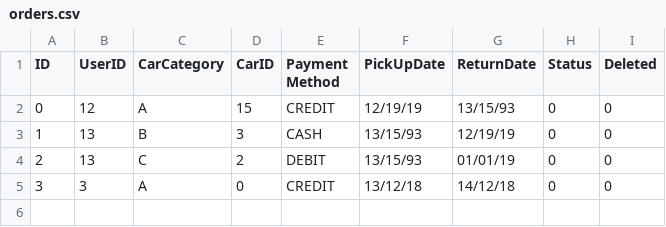
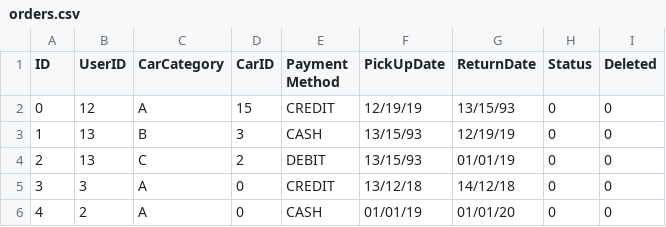
Before and after one commit to Verklegt1H48/verklegt1, a CSV file: data/orders.csv, drawn as a sheet.

Commit message:
Sma vidbaetur vid order error handling

```diff
--- a/data/orders.csv
+++ b/data/orders.csv
@@ -5 +5,2 @@ ID,UserID,CarCategory,CarID,Payment Method,PickUpDate,ReturnDate,Status,Deleted
 3,3,A,0,CREDIT,13/12/18,14/12/18,0,0
+4,2,A,0,CASH,01/01/19,01/01/20,0,0
```
Also changed, not shown: 2 other files.
